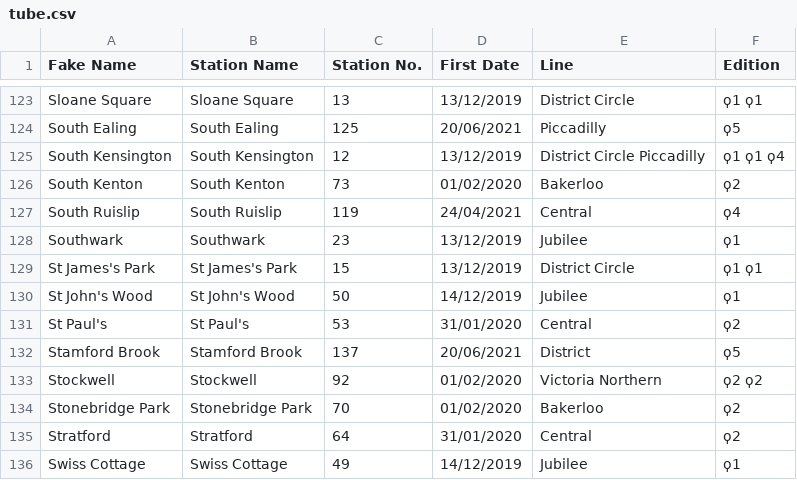
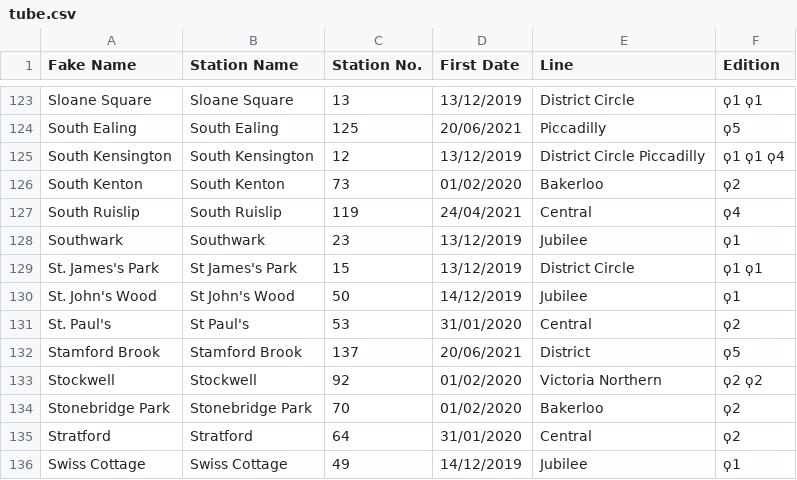
Before and after one commit to NuttyTrains/NuttyTrains.github.io, a CSV file: data/tube.csv, drawn as a sheet; only a part is shown, gaps mark what is left out.

```diff
--- a/data/tube.csv
+++ b/data/tube.csv
@@ -128,5 +128,5 @@ South Ruislip,South Ruislip,119,24/04/2021,Central,ϙ4
 Southwark,Southwark,23,13/12/2019,Jubilee,ϙ1
-St James's Park,St James's Park,15,13/12/2019,District Circle,ϙ1 ϙ1
-St John's Wood,St John's Wood,50,14/12/2019,Jubilee,ϙ1
-St Paul's,St Paul's,53,31/01/2020,Central,ϙ2
+St. James's Park,St James's Park,15,13/12/2019,District Circle,ϙ1 ϙ1
+St. John's Wood,St John's Wood,50,14/12/2019,Jubilee,ϙ1
+St. Paul's,St Paul's,53,31/01/2020,Central,ϙ2
 Stamford Brook,Stamford Brook,137,20/06/2021,District,ϙ5
```
Also changed, not shown: 1 other file.
